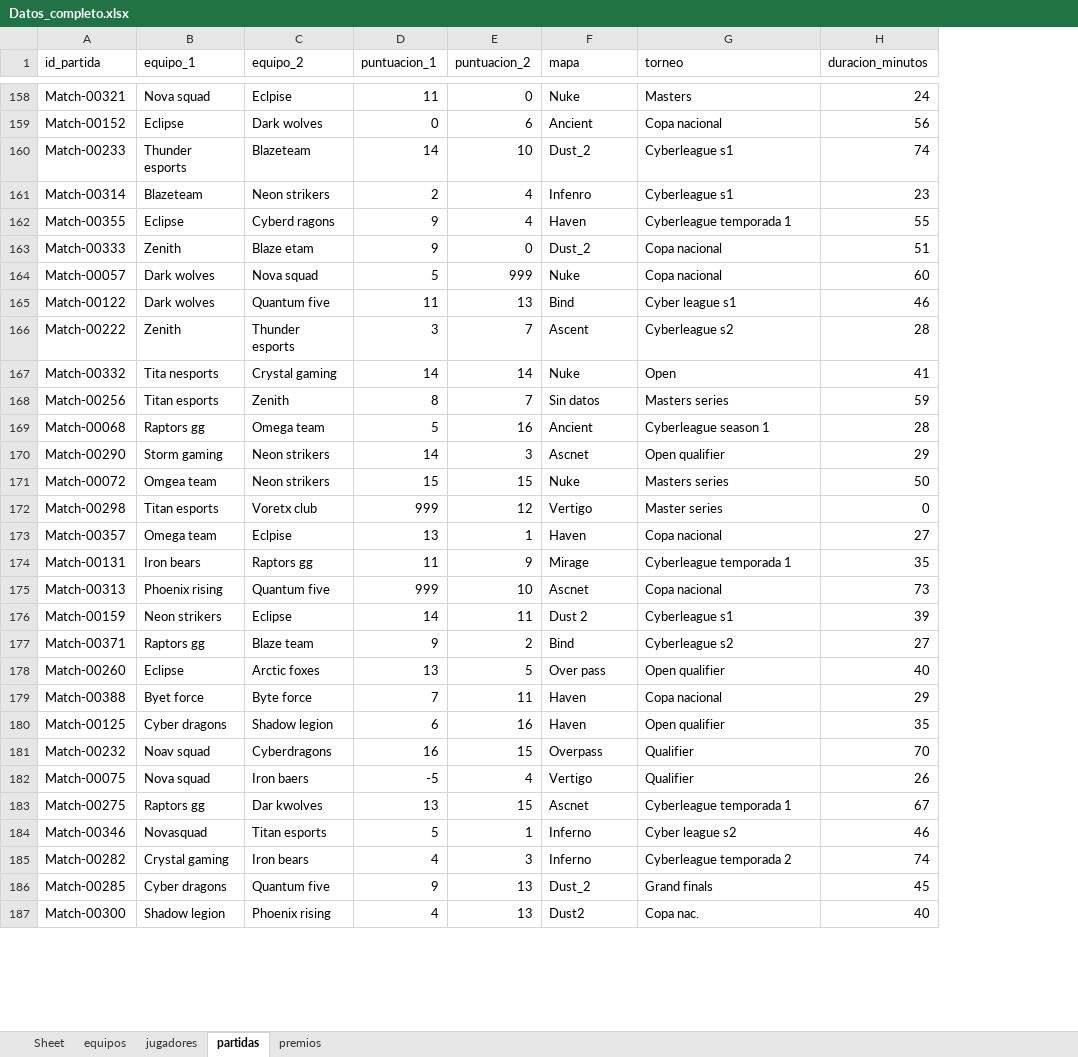
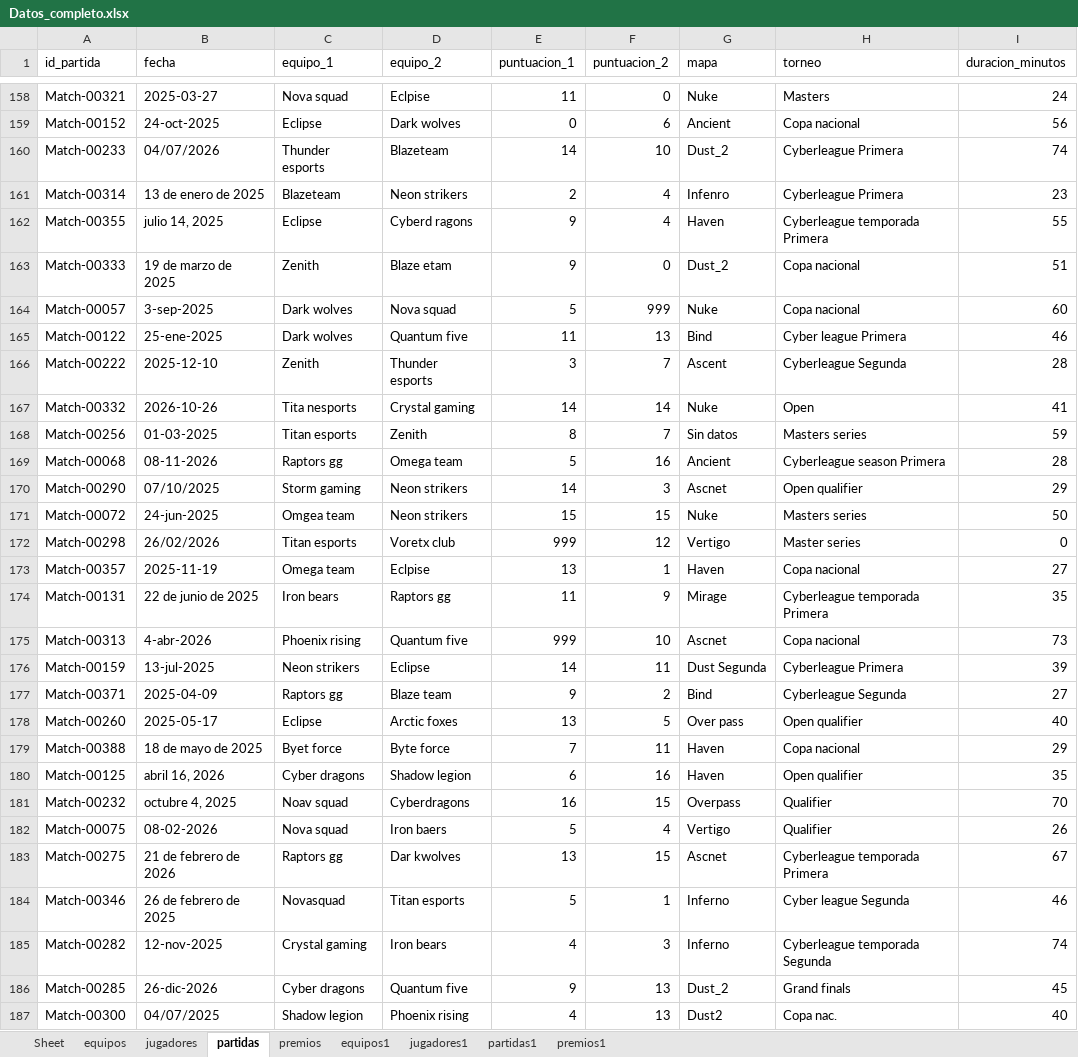
Before and after one commit to nietomoreno84-lgtm/clases_python_bigdata, an Excel workbook: practica_final/opcion_B_esports/datos_limpios/Datos_completo.xlsx, sheet partidas, drawn as a sheet; only a part is shown, gaps mark what is left out; values as stored, in another font and other column widths than the file's, no borders; addresses are those after the commit; the diff covers the shown part only; the diff names each change by its address in the sheet, - before the commit and + after, or states it on an @@ line.

```diff
--- a/practica_final/opcion_B_esports/datos_limpios/Datos_completo.xlsx (sheet partidas)
+++ b/practica_final/opcion_B_esports/datos_limpios/Datos_completo.xlsx (sheet partidas)
+sheet tab: equipos1
+sheet tab: jugadores1
+sheet tab: partidas1
+sheet tab: premios1
+column B (fecha), rows 158-187: 2025-03-27 | 24-oct-2025 | 04/07/2026 | 13 de enero de 2025 | julio 14, 2025 | 19 de marzo de 2025 | 3-sep-2025 | 25-ene-2025 | 2025-12-10 | 2026-10-26 | 01-03-2025 | 08-11-2026 | 07/10/2025 | 24-jun-2025 | 26/02/2026 | 2025-11-19 | 22 de junio de 2025 | 4-abr-2026 | 13-jul-2025 | 2025-04-09 | 2025-05-17 | 18 de mayo de 2025 | abril 16, 2026 | octubre 4, 2025 | 08-02-2026 | 21 de febrero de 2026 | 26 de febrero de 2025 | 12-nov-2025 | 26-dic-2026 | 04/07/2025
-H160:H161 (torneo): Cyberleague s1
+H160:H161 (torneo): Cyberleague Primera
-H162 (torneo): Cyberleague temporada 1
+H162 (torneo): Cyberleague temporada Primera
-H165 (torneo): Cyber league s1
+H165 (torneo): Cyber league Primera
-H166 (torneo): Cyberleague s2
+H166 (torneo): Cyberleague Segunda
-H169 (torneo): Cyberleague season 1
+H169 (torneo): Cyberleague season Primera
-H174 (torneo): Cyberleague temporada 1
+H174 (torneo): Cyberleague temporada Primera
-G176 (mapa): Dust 2
+G176 (mapa): Dust Segunda
-H176 (torneo): Cyberleague s1
+H176 (torneo): Cyberleague Primera
-H177 (torneo): Cyberleague s2
+H177 (torneo): Cyberleague Segunda
-E182 (puntuacion_1): -5
+E182 (puntuacion_1): 5
-H183 (torneo): Cyberleague temporada 1
+H183 (torneo): Cyberleague temporada Primera
-H184 (torneo): Cyber league s2
+H184 (torneo): Cyber league Segunda
-H185 (torneo): Cyberleague temporada 2
+H185 (torneo): Cyberleague temporada Segunda
```
Also changed, not shown: 157 edited cells elsewhere in this sheet, sheet premios, sheet jugadores, 10 other files.
